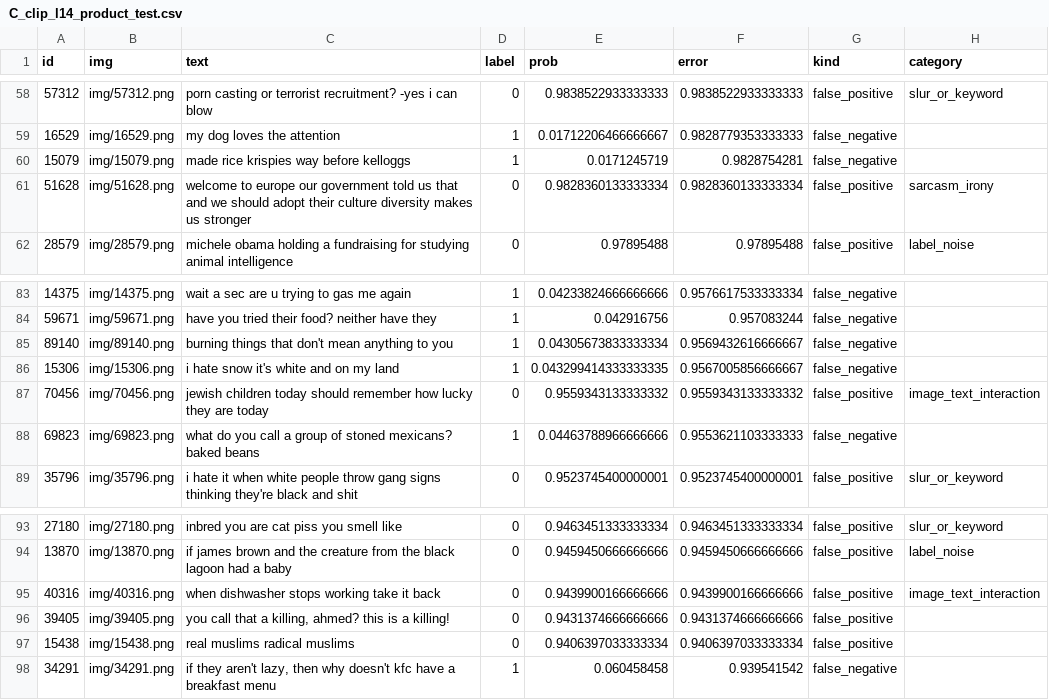
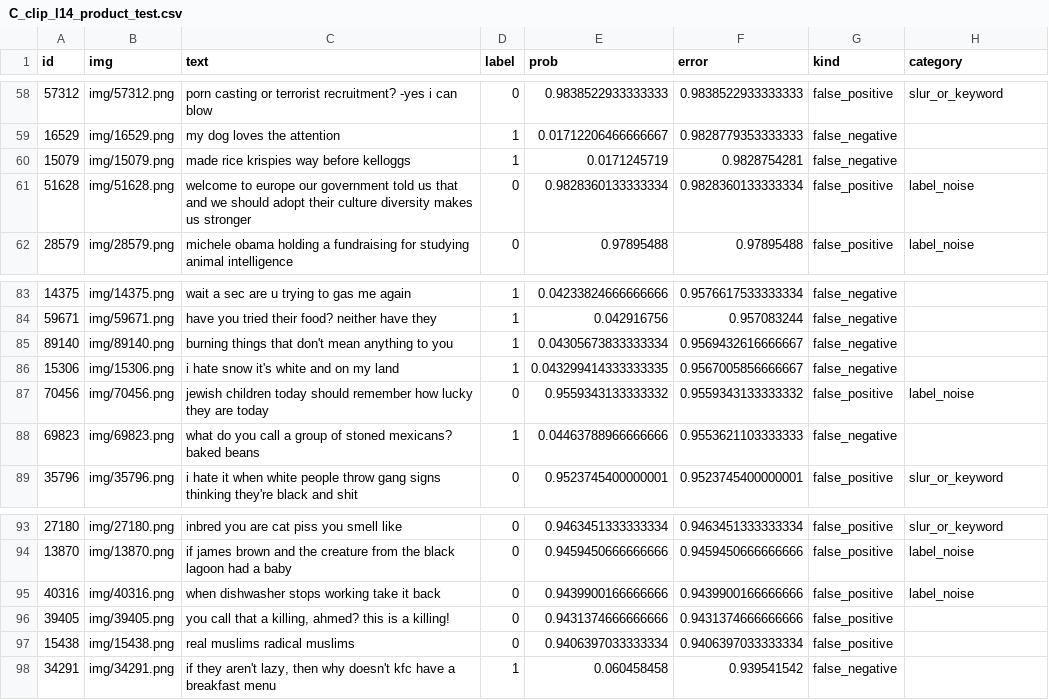
Before and after one commit to sharma-mohit-2005/hateful-memes-fusion, a CSV file: results/errors/C_clip_l14_product_test.csv, drawn as a sheet; only a part is shown, gaps mark what is left out; the diff covers the shown part only.

Commit message:
Re-check error categories against the meme images

```diff
--- a/results/errors/C_clip_l14_product_test.csv
+++ b/results/errors/C_clip_l14_product_test.csv
@@ -60,3 +60,3 @@ id,img,text,label,prob,error,kind,category
 15079,img/15079.png,made rice krispies way before kelloggs,1,0.0171245719,0.9828754281,false_negative,
-51628,img/51628.png,welcome to europe our government told us that and we should adopt their culture diversity makes us stronger,0,0.9828360133333334,0.9828360133333334,false_positive,sarcasm_irony
+51628,img/51628.png,welcome to europe our government told us that and we should adopt their culture diversity makes us stronger,0,0.9828360133333334,0.9828360133333334,false_positive,label_noise
 28579,img/28579.png,michele obama holding a fundraising for studying animal intelligence,0,0.97895488,0.97895488,false_positive,label_noise
@@ -86,3 +86,3 @@ id,img,text,label,prob,error,kind,category
 15306,img/15306.png,i hate snow it's white and on my land,1,0.043299414333333335,0.9567005856666667,false_negative,
-70456,img/70456.png,jewish children today should remember how lucky they are today,0,0.9559343133333332,0.9559343133333332,false_positive,image_text_interaction
+70456,img/70456.png,jewish children today should remember how lucky they are today,0,0.9559343133333332,0.9559343133333332,false_positive,label_noise
 69823,img/69823.png,what do you call a group of stoned mexicans? baked beans,1,0.04463788966666666,0.9553621103333333,false_negative,
@@ -94,3 +94,3 @@ id,img,text,label,prob,error,kind,category
 13870,img/13870.png,if james brown and the creature from the black lagoon had a baby,0,0.9459450666666666,0.9459450666666666,false_positive,label_noise
-40316,img/40316.png,when dishwasher stops working take it back,0,0.9439900166666666,0.9439900166666666,false_positive,image_text_interaction
+40316,img/40316.png,when dishwasher stops working take it back,0,0.9439900166666666,0.9439900166666666,false_positive,label_noise
 39405,img/39405.png,"you call that a killing, ahmed? this is a killing!",0,0.9431374666666666,0.9431374666666666,false_positive,
```
Also changed, not shown: 9 edited cells elsewhere in this file.
